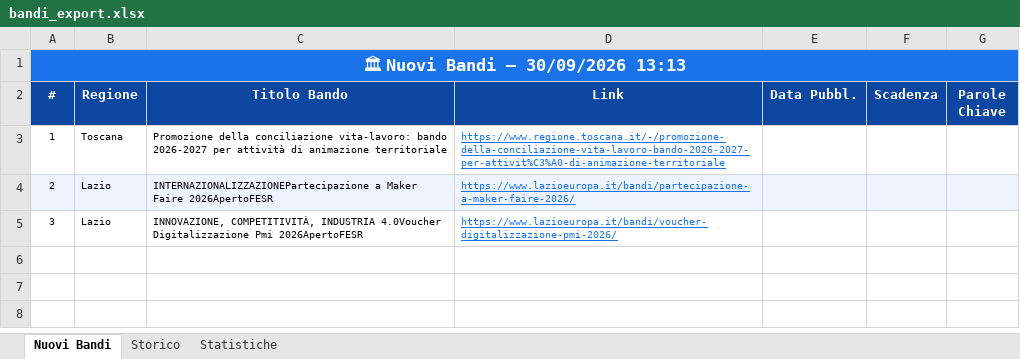
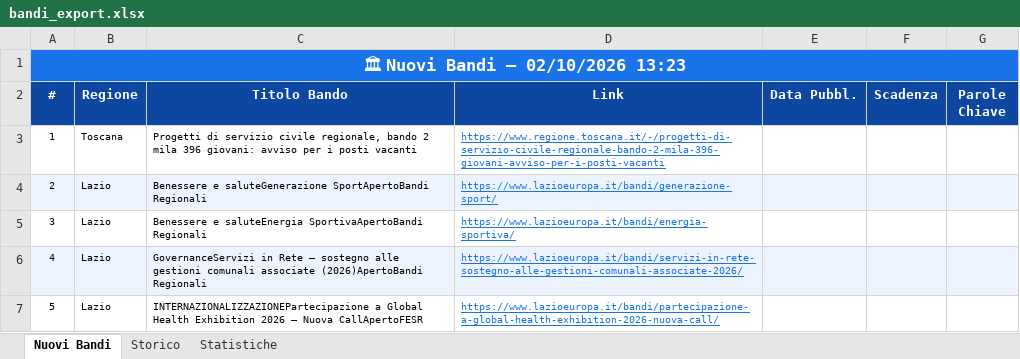
Before and after one commit to cdalvise/bandi-monitor, an Excel workbook: data/bandi_export.xlsx, sheet Nuovi Bandi, drawn as a sheet; values as stored, in another font and other column widths than the file's, no borders; the diff names each change by its address in the sheet, - before the commit and + after, or states it on an @@ line.

```diff
--- a/data/bandi_export.xlsx (sheet Nuovi Bandi)
+++ b/data/bandi_export.xlsx (sheet Nuovi Bandi)
-A1 (#): 🏛 Nuovi Bandi — 30/09/2026 13:13
+A1 (#): 🏛 Nuovi Bandi — 02/10/2026 13:23
-C3 (Titolo Bando): Promozione della conciliazione vita-lavoro: bando 2026-2027 per attività di animazione territoriale
+C3 (Titolo Bando): Progetti di servizio civile regionale, bando 2 mila 396 giovani: avviso per i posti vacanti
-D3 (Link): https://www.regione.toscana.it/-/promozione-della-conciliazione-vita-lavoro-bando-2026-2027-per-attivit%C3%A0-di-animazione-territoriale
+D3 (Link): https://www.regione.toscana.it/-/progetti-di-servizio-civile-regionale-bando-2-mila-396-giovani-avviso-per-i-posti-vacanti
-C4 (Titolo Bando): INTERNAZIONALIZZAZIONEPartecipazione a Maker Faire 2026ApertoFESR
+C4 (Titolo Bando): Benessere e saluteGenerazione SportApertoBandi Regionali
-D4 (Link): https://www.lazioeuropa.it/bandi/partecipazione-a-maker-faire-2026/
+D4 (Link): https://www.lazioeuropa.it/bandi/generazione-sport/
-C5 (Titolo Bando): INNOVAZIONE, COMPETITIVITÀ, INDUSTRIA 4.0Voucher Digitalizzazione Pmi 2026ApertoFESR
+C5 (Titolo Bando): Benessere e saluteEnergia SportivaApertoBandi Regionali
-D5 (Link): https://www.lazioeuropa.it/bandi/voucher-digitalizzazione-pmi-2026/
+D5 (Link): https://www.lazioeuropa.it/bandi/energia-sportiva/
+row 6: 4 | Lazio | GovernanceServizi in Rete – sostegno alle gestioni comunali associate (2026)ApertoBandi Regionali | https://www.lazioeuropa.it/bandi/servizi-in-rete-sostegno-alle-gestioni-comunali-associate-2026/
+row 7: 5 | Lazio | INTERNAZIONALIZZAZIONEPartecipazione a Global Health Exhibition 2026 – Nuova CallApertoFESR | https://www.lazioeuropa.it/bandi/partecipazione-a-global-health-exhibition-2026-nuova-call/
```
Also changed, not shown: sheet Storico, sheet Statistiche, 1 other file.
